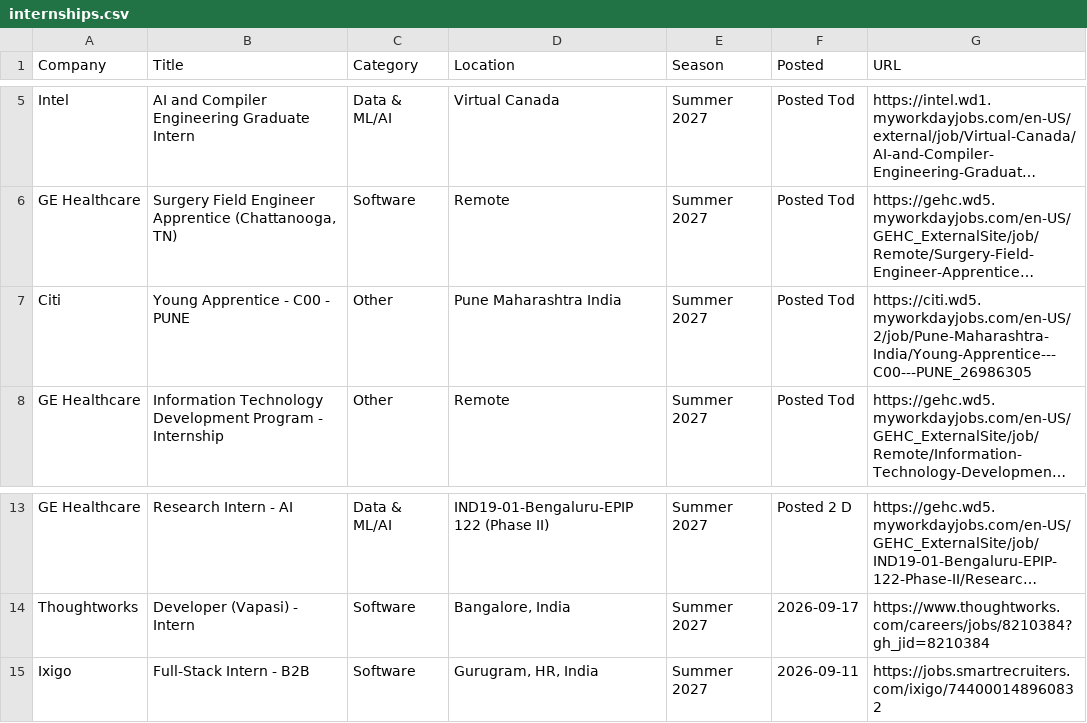
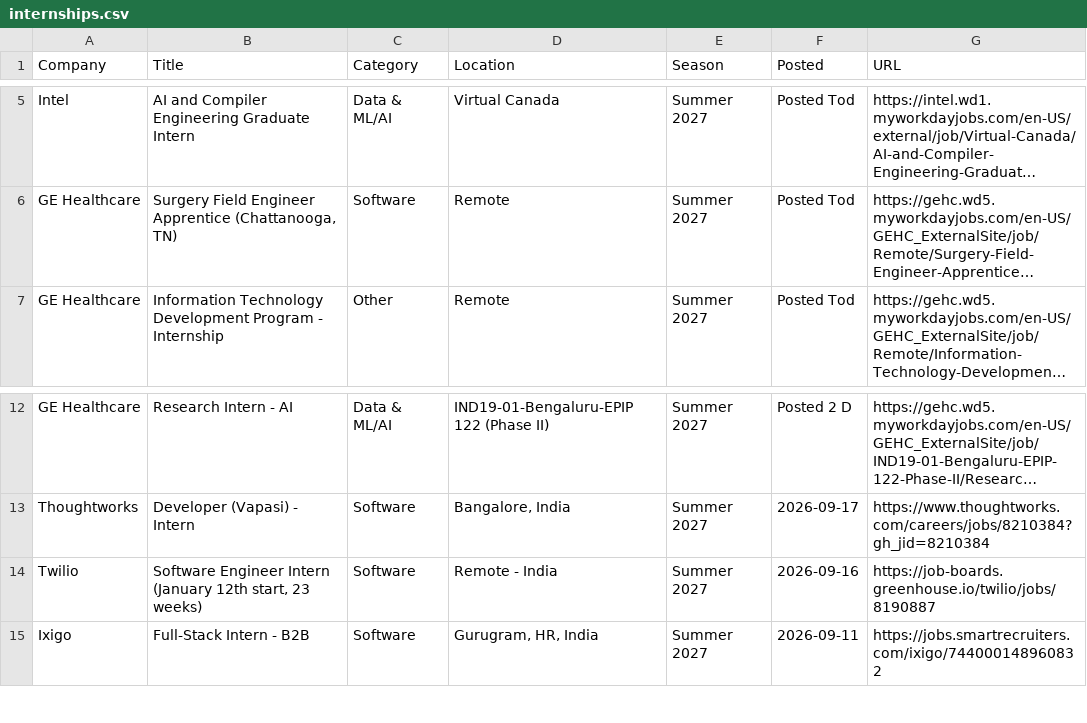
Before and after one commit to 10vulture1005/interns-work, a CSV file: data/internships.csv, drawn as a sheet; only a part is shown, gaps mark what is left out; long unchanged cells end in …; removed rows and columns are numbered as before the commit, all else as after; the diff names each change by its address in the sheet, - before the commit and + after, or states it on an @@ line.

Commit message:
chore: update internships (2026-09-20 22:46 UTC)

```diff
--- a/data/internships.csv
+++ b/data/internships.csv
-row 7: Citi | Young Apprentice - C00 - PUNE | Other | Pune Maharashtra India | Summer 2027 | Posted Tod | https://citi.wd5.myworkdayjobs.com/en-US/2/job/Pune-Maharashtra-India/Young-Apprentice---C00---PUNE_26986305
+row 14: Twilio | Software Engineer Intern (January 12th start, 23 weeks) | Software | Remote - India | Summer 2027 | 2026-09-16 | https://job-boards.greenhouse.io/twilio/jobs/8190887
```
Also changed, not shown: 9 other files.
